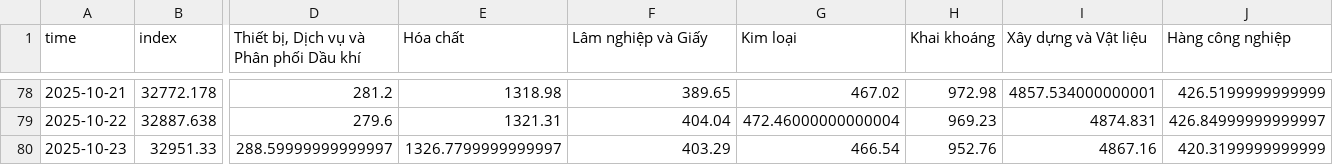
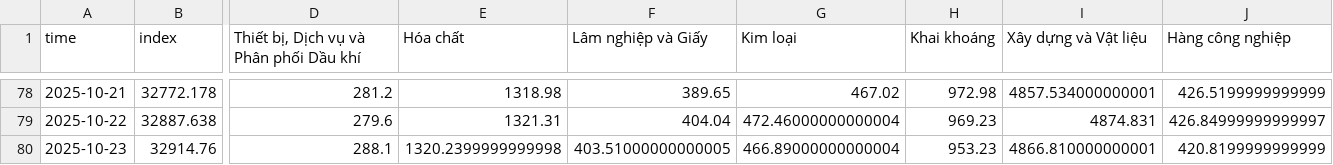
Before and after one commit to 1440375964666/daily_report, a CSV file: weighting/all_indices.csv, drawn as a sheet; only a part is shown, gaps mark what is left out; the diff covers the shown part only; the diff names each change by its address in the sheet, - before the commit and + after, or states it on an @@ line.

```diff
--- a/weighting/all_indices.csv
+++ b/weighting/all_indices.csv
-B80 (index): 32951.33
+B80 (index): 32914.76
-D80: 288.59999999999997
+D80: 288.1
-E80 (Hóa chất): 1326.7799999999997
+E80 (Hóa chất): 1320.2399999999998
-F80 (Lâm nghiệp và Giấy): 403.29
+F80 (Lâm nghiệp và Giấy): 403.51000000000005
-G80 (Kim loại): 466.54
+G80 (Kim loại): 466.89000000000004
-H80 (Khai khoáng): 952.76
+H80 (Khai khoáng): 953.23
-I80 (Xây dựng và Vật liệu): 4867.16
+I80 (Xây dựng và Vật liệu): 4866.810000000001
-J80 (Hàng công nghiệp): 420.3199999999999
+J80 (Hàng công nghiệp): 420.8199999999999
```
Also changed, not shown: 26 edited cells elsewhere in this file, clean_data/trading_data.csv, 5 other files.
